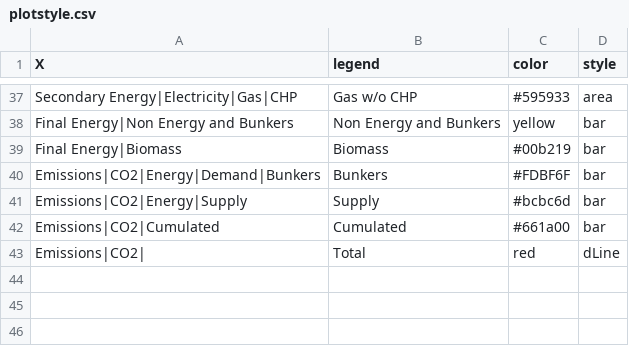
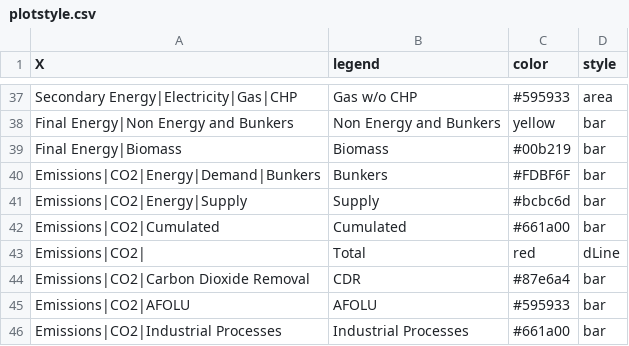
Before and after one commit to e3modelling/postprom, a CSV file: inst/extdata/plotstyle.csv, drawn as a sheet; only a part is shown, gaps mark what is left out.

```diff
--- a/inst/extdata/plotstyle.csv
+++ b/inst/extdata/plotstyle.csv
@@ -43 +43,4 @@ Emissions|CO2|Cumulated,Cumulated,#661a00,bar
 Emissions|CO2|,Total,red,dLine
+Emissions|CO2|Carbon Dioxide Removal,CDR,#87e6a4,bar
+Emissions|CO2|AFOLU,AFOLU,#595933,bar
+Emissions|CO2|Industrial Processes,Industrial Processes,#661a00,bar
```
Also changed, not shown: inst/extdata/plot_mapping.csv, 3 other files.
